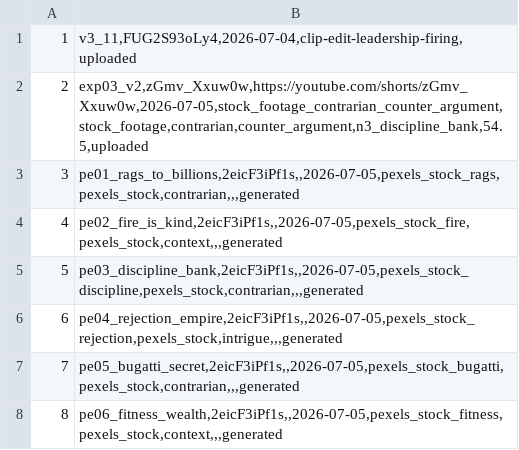
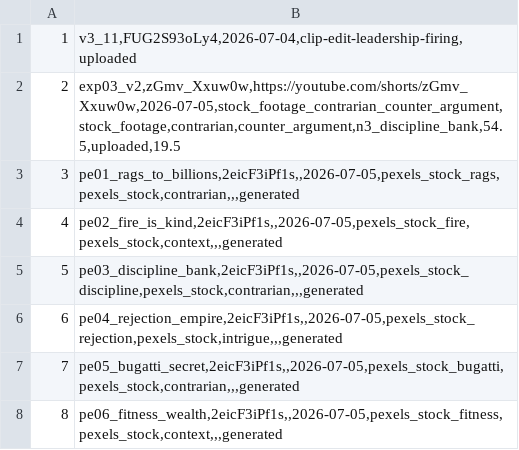
Before and after one commit to hungnb94/shorts, a CSV file: data/tracked_videos.csv, drawn as a sheet.

```diff
--- a/data/tracked_videos.csv
+++ b/data/tracked_videos.csv
@@ -1,3 +1,3 @@
 1|v3_11,FUG2S93oLy4,2026-07-04,clip-edit-leadership-firing,uploaded
-2|exp03_v2,zGmv_Xxuw0w,https://youtube.com/shorts/zGmv_Xxuw0w,2026-07-05,stock_footage_contrarian_counter_argument,stock_footage,contrarian,counter_argument,n3_discipline_bank,54.5,uploaded
+2|exp03_v2,zGmv_Xxuw0w,https://youtube.com/shorts/zGmv_Xxuw0w,2026-07-05,stock_footage_contrarian_counter_argument,stock_footage,contrarian,counter_argument,n3_discipline_bank,54.5,uploaded,19.5
 3|pe01_rags_to_billions,2eicF3iPf1s,,2026-07-05,pexels_stock_rags,pexels_stock,contrarian,,,generated
```
Also changed, not shown: 3 other files.
